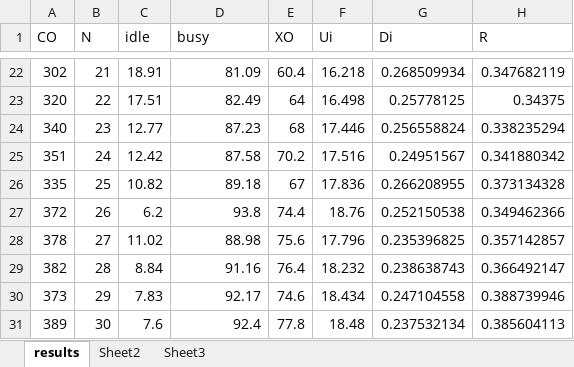
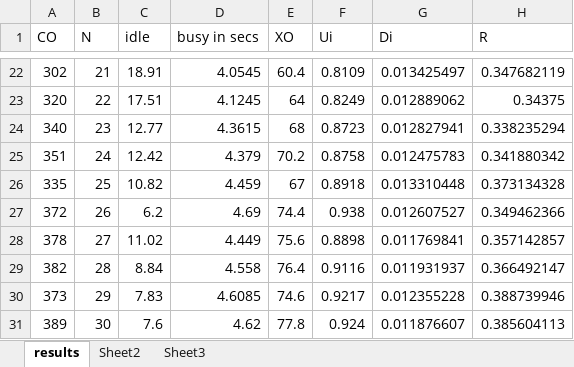
Before and after one commit to stillKeith/EAA, an Excel workbook: results_ca2.xlsx, sheet results, drawn as a sheet; only a part is shown, gaps mark what is left out; values as stored, in another font and other column widths than the file's, no borders; charts and pictures not drawn; the diff covers the shown part only; the diff names each change by its address in the sheet, - before the commit and + after, or states it on an @@ line.

Commit message:
updated results

```diff
--- a/results_ca2.xlsx (sheet results)
+++ b/results_ca2.xlsx (sheet results)
-D1: busy
+D1: busy in secs
-D22 (busy in secs): 81.09
+D22 (busy in secs): 4.0545
-F22 (Ui): 16.218
+F22 (Ui): 0.8109
-G22 (Di): 0.268509934
+G22 (Di): 0.013425497
-D23 (busy in secs): 82.49
+D23 (busy in secs): 4.1245
-F23 (Ui): 16.498
+F23 (Ui): 0.8249
-G23 (Di): 0.25778125
+G23 (Di): 0.012889062
-D24 (busy in secs): 87.23
+D24 (busy in secs): 4.3615
-F24 (Ui): 17.446
+F24 (Ui): 0.8723
-G24 (Di): 0.256558824
+G24 (Di): 0.012827941
-D25 (busy in secs): 87.58
+D25 (busy in secs): 4.379
-F25 (Ui): 17.516
+F25 (Ui): 0.8758
-G25 (Di): 0.24951567
+G25 (Di): 0.012475783
-D26 (busy in secs): 89.18
+D26 (busy in secs): 4.459
-F26 (Ui): 17.836
+F26 (Ui): 0.8918
-G26 (Di): 0.266208955
+G26 (Di): 0.013310448
-D27 (busy in secs): 93.8
+D27 (busy in secs): 4.69
-F27 (Ui): 18.76
+F27 (Ui): 0.938
-G27 (Di): 0.252150538
+G27 (Di): 0.012607527
-D28 (busy in secs): 88.98
+D28 (busy in secs): 4.449
-F28 (Ui): 17.796
+F28 (Ui): 0.8898
-G28 (Di): 0.235396825
+G28 (Di): 0.011769841
-D29 (busy in secs): 91.16
+D29 (busy in secs): 4.558
-F29 (Ui): 18.232
+F29 (Ui): 0.9116
-G29 (Di): 0.238638743
+G29 (Di): 0.011931937
-D30 (busy in secs): 92.17
+D30 (busy in secs): 4.6085
-F30 (Ui): 18.434
+F30 (Ui): 0.9217
-G30 (Di): 0.247104558
+G30 (Di): 0.012355228
-D31 (busy in secs): 92.4
+D31 (busy in secs): 4.62
-F31 (Ui): 18.48
+F31 (Ui): 0.924
-G31 (Di): 0.237532134
+G31 (Di): 0.011876607
```
Also changed, not shown: 120 edited cells elsewhere in this sheet, charts or pictures.
